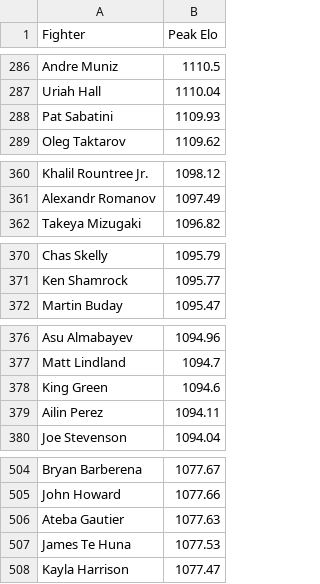
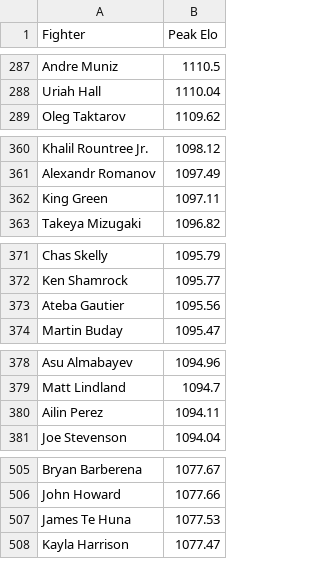
Before and after one commit to RodillasJavier/UFC-Elo-Engine, a CSV file: data/output/k_adjust_fighter_peak_elo.csv, drawn as a sheet; only a part is shown, gaps mark what is left out; the diff covers the shown part only.

```diff
--- a/data/output/k_adjust_fighter_peak_elo.csv
+++ b/data/output/k_adjust_fighter_peak_elo.csv
@@ -287,3 +288,2 @@ Andre Muniz,1110.5
 Uriah Hall,1110.04
-Pat Sabatini,1109.93
 Oleg Taktarov,1109.62
@@ -361,2 +361,3 @@ Khalil Rountree Jr.,1098.12
 Alexandr Romanov,1097.49
+King Green,1097.11
 Takeya Mizugaki,1096.82
@@ -371,2 +372,3 @@ Chas Skelly,1095.79
 Ken Shamrock,1095.77
+Ateba Gautier,1095.56
 Martin Buday,1095.47
@@ -377,3 +379,2 @@ Asu Almabayev,1094.96
 Matt Lindland,1094.7
-King Green,1094.6
 Ailin Perez,1094.11
@@ -505,3 +506,2 @@ Bryan Barberena,1077.67
 John Howard,1077.66
-Ateba Gautier,1077.63
 James Te Huna,1077.53
```
Also changed, not shown: 8 added rows and 7 removed rows elsewhere in this file, data/output/k_factor_adjust_current.csv.
